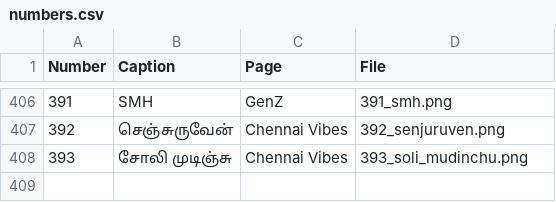
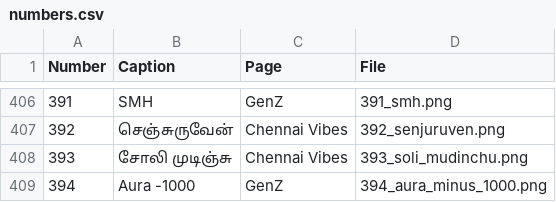
Before and after one commit to bkar81/PesuStickers, a CSV file: numbers.csv, drawn as a sheet; only a part is shown, gaps mark what is left out.

```diff
--- a/numbers.csv
+++ b/numbers.csv
@@ -408 +408,2 @@
 393,சோலி முடிஞ்சு,Chennai Vibes,393_soli_mudinchu.png
+394,Aura -1000,GenZ,394_aura_minus_1000.png
```
Also changed, not shown: 4 other files.
